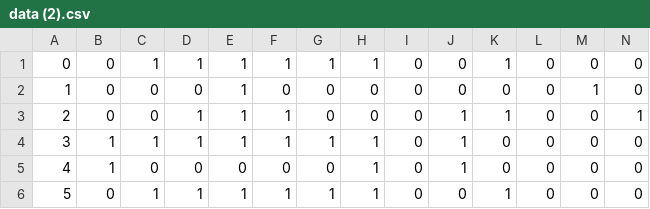
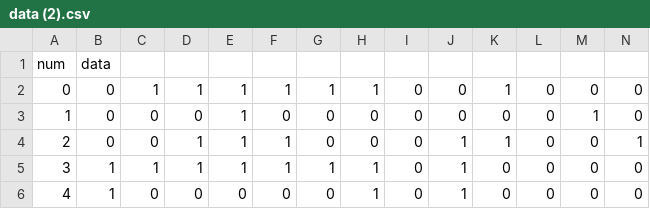
Before and after one commit to lrizzi1/mlbackpropagation, a CSV file: data (2).csv, drawn as a sheet; only a part is shown; the shorter side is filled out with more unchanged rows; rows hold the shown columns only; the diff names each change by its address in the sheet, - before the commit and + after, or states it on an @@ line.

Commit message:
Update data (2).csv

```diff
--- a/data (2).csv
+++ b/data (2).csv
+row 1: num | data
```
